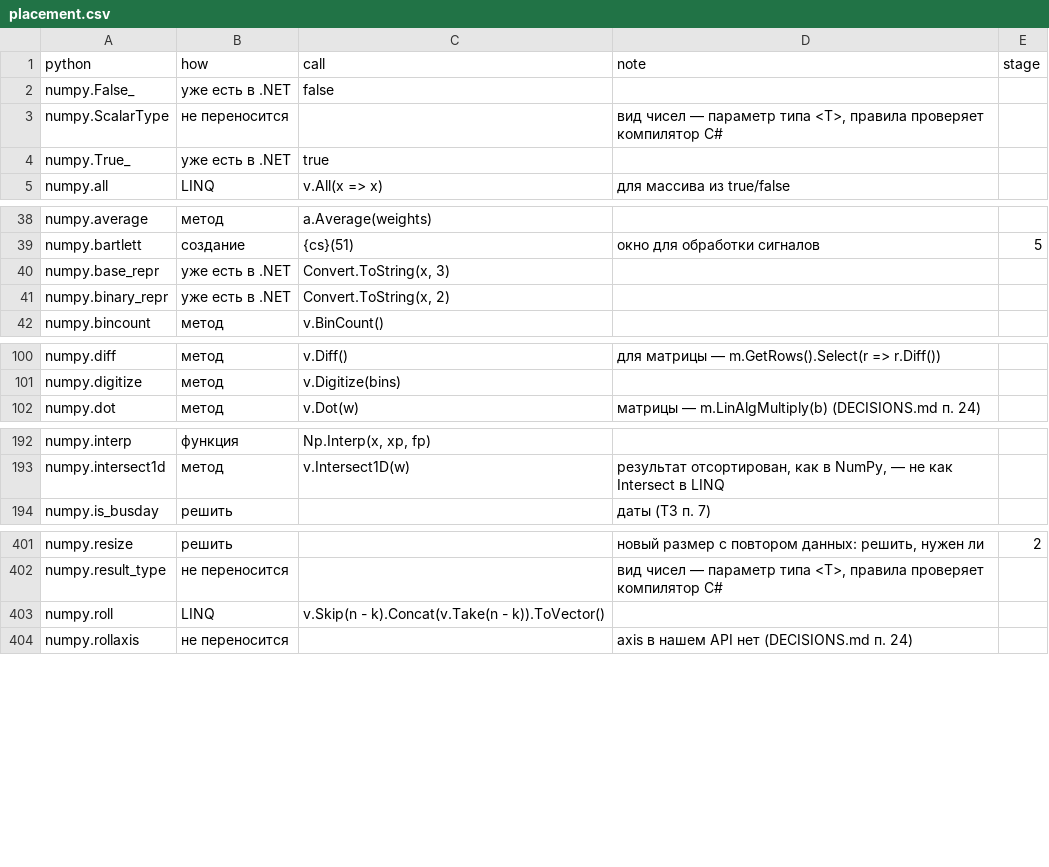
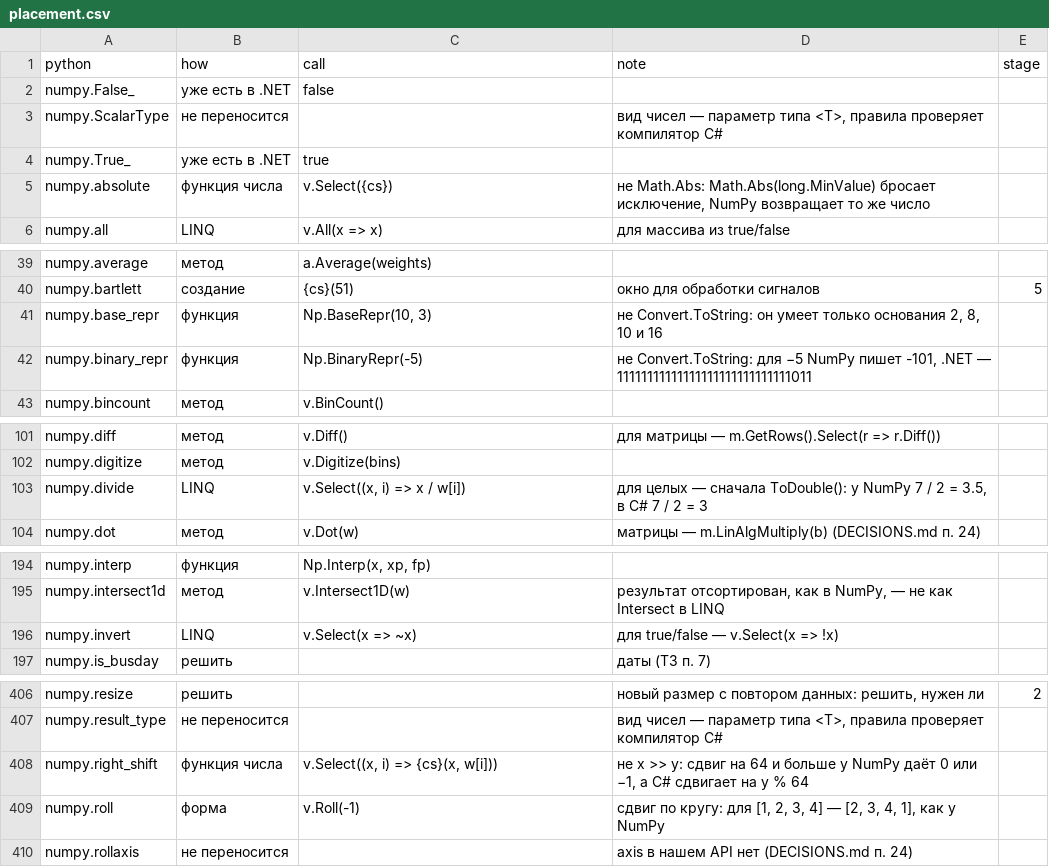
Before and after one commit to artemus-tech/dot_saxs, a CSV file: tools/names/placement.csv, drawn as a sheet; only a part is shown, gaps mark what is left out; the diff covers the shown part only.

```diff
--- a/tools/names/placement.csv
+++ b/tools/names/placement.csv
@@ -4,2 +4,3 @@ numpy.ScalarType,не переносится,,"вид чисел — парам
 numpy.True_,уже есть в .NET,true,,
+numpy.absolute,функция числа,v.Select({cs}),"не Math.Abs: Math.Abs(long.MinValue) бросает исключение, NumPy возвращает то же число",
 numpy.all,LINQ,v.All(x => x),для массива из true/false,
@@ -39,4 +40,4 @@ numpy.average,метод,a.Average(weights),,
 numpy.bartlett,создание,{cs}(51),окно для обработки сигналов,5
-numpy.base_repr,уже есть в .NET,"Convert.ToString(x, 3)",,
-numpy.binary_repr,уже есть в .NET,"Convert.ToString(x, 2)",,
+numpy.base_repr,функция,"Np.BaseRepr(10, 3)","не Convert.ToString: он умеет только основания 2, 8, 10 и 16",
+numpy.binary_repr,функция,Np.BinaryRepr(-5),"не Convert.ToString: для −5 NumPy пишет -101, .NET — 11111111111111111111111111111011",
 numpy.bincount,метод,v.BinCount(),,
@@ -101,2 +102,3 @@ numpy.diff,метод,v.Diff(),для матрицы — m.GetRows().Select(r =>
 numpy.digitize,метод,v.Digitize(bins),,
+numpy.divide,LINQ,"v.Select((x, i) => x / w[i])","для целых — сначала ToDouble(): у NumPy 7 / 2 = 3.5, в C# 7 / 2 = 3",
 numpy.dot,метод,v.Dot(w),матрицы — m.LinAlgMultiply(b) (DECISIONS.md п. 24),
@@ -193,2 +195,3 @@ numpy.interp,функция,"Np.Interp(x, xp, fp)",,
 numpy.intersect1d,метод,v.Intersect1D(w),"результат отсортирован, как в NumPy, — не как Intersect в LINQ",
+numpy.invert,LINQ,v.Select(x => ~x),для true/false — v.Select(x => !x),
 numpy.is_busday,решить,,даты (ТЗ п. 7),
@@ -402,3 +407,4 @@ numpy.resize,решить,,"новый размер с повтором данн
 numpy.result_type,не переносится,,"вид чисел — параметр типа <T>, правила проверяет компилятор C#",
-numpy.roll,LINQ,v.Skip(n - k).Concat(v.Take(n - k)).ToVector(),,
+numpy.right_shift,функция числа,"v.Select((x, i) => {cs}(x, w[i]))","не x >> y: сдвиг на 64 и больше у NumPy даёт 0 или −1, а C# сдвигает на y % 64",
+numpy.roll,форма,v.Roll(-1),"сдвиг по кругу: для [1, 2, 3, 4] — [2, 3, 4, 1], как у NumPy",
 numpy.rollaxis,не переносится,,axis в нашем API нет (DECISIONS.md п. 24),
```
Also changed, not shown: 2 added rows and 8 edited cells elsewhere in this file, 4 other files.
